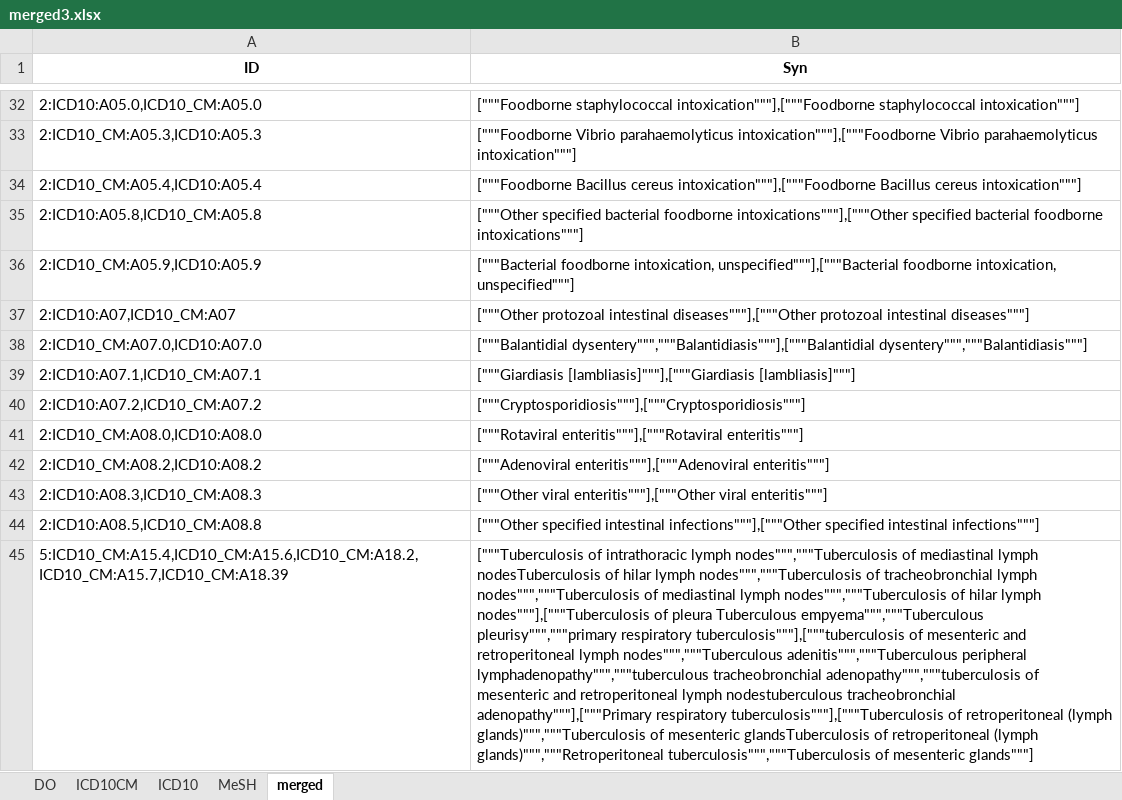
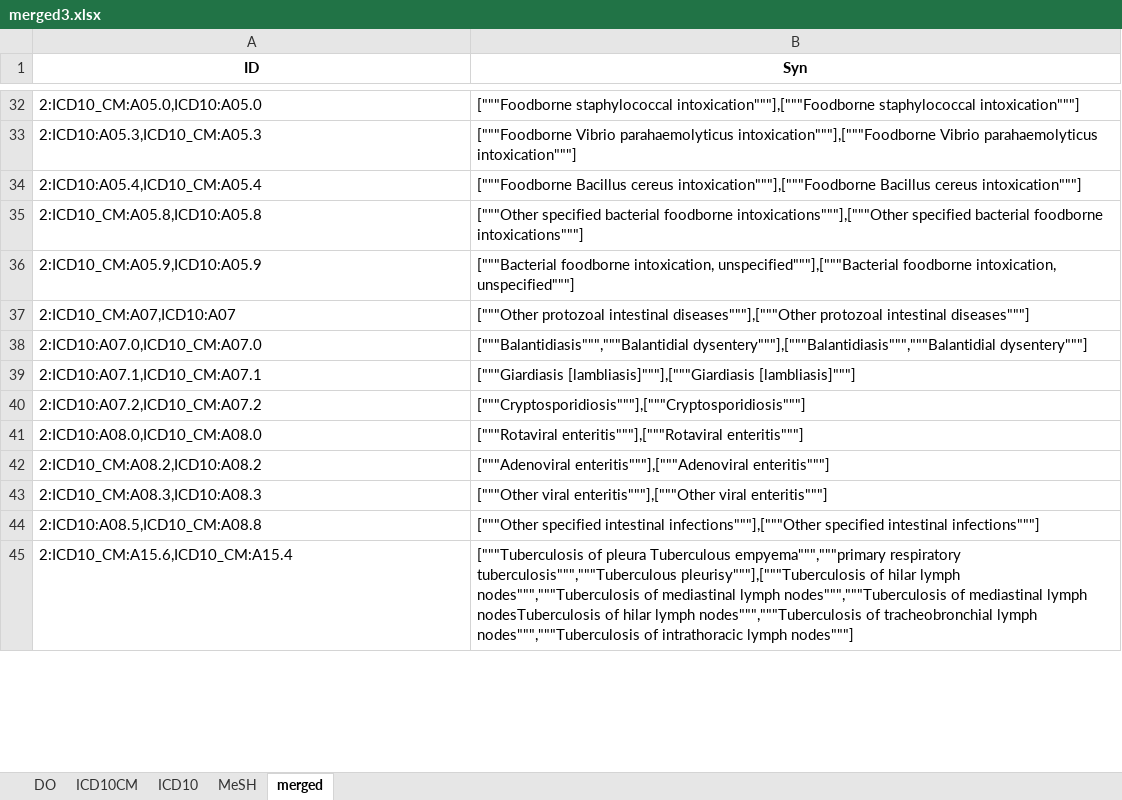
Before and after one commit to ggxxding/Merge, an Excel workbook: 数据库整合2/merged3.xlsx, sheet merged, drawn as a sheet; only a part is shown, gaps mark what is left out; values as stored, in another font and other column widths than the file's, no borders; removed rows and columns are numbered as before the commit, all else as after; the diff covers the shown part only; the diff names each change by its address in the sheet, - before the commit and + after, or states it on an @@ line.

```diff
--- a/数据库整合2/merged3.xlsx (sheet merged)
+++ b/数据库整合2/merged3.xlsx (sheet merged)
-A32 (ID): 2:ICD10:A05.0,ICD10_CM:A05.0
+A32 (ID): 2:ICD10_CM:A05.0,ICD10:A05.0
-A33 (ID): 2:ICD10_CM:A05.3,ICD10:A05.3
+A33 (ID): 2:ICD10:A05.3,ICD10_CM:A05.3
-A34 (ID): 2:ICD10_CM:A05.4,ICD10:A05.4
+A34 (ID): 2:ICD10:A05.4,ICD10_CM:A05.4
-A35 (ID): 2:ICD10:A05.8,ICD10_CM:A05.8
+A35 (ID): 2:ICD10_CM:A05.8,ICD10:A05.8
-A37 (ID): 2:ICD10:A07,ICD10_CM:A07
+A37 (ID): 2:ICD10_CM:A07,ICD10:A07
-A38 (ID): 2:ICD10_CM:A07.0,ICD10:A07.0
+A38 (ID): 2:ICD10:A07.0,ICD10_CM:A07.0
-B38 (Syn): ["""Balantidial dysentery""","""Balantidiasis"""],["""Balantidial dysentery""","""Balantidiasis"""]
+B38 (Syn): ["""Balantidiasis""","""Balantidial dysentery"""],["""Balantidiasis""","""Balantidial dysentery"""]
-A41 (ID): 2:ICD10_CM:A08.0,ICD10:A08.0
+A41 (ID): 2:ICD10:A08.0,ICD10_CM:A08.0
-A43 (ID): 2:ICD10:A08.3,ICD10_CM:A08.3
+A43 (ID): 2:ICD10_CM:A08.3,ICD10:A08.3
-row 45: 5:ICD10_CM:A15.4,ICD10_CM:A15.6,ICD10_CM:A18.2,ICD10_CM:A15.7,ICD10_CM:A18.39 | ["""Tuberculosis of intrathoracic lymph nodes""","""Tuberculosis of mediastinal lymph nodesTuberculosis of hilar lymph nodes""","""Tuberculosis of tracheobronchial lymph nodes""","""Tuberculosis of mediastinal lymph nodes""","""Tuberculosis of hilar lymph nodes"""],["""Tuberculosis of pleura Tuberculous empyema""","""Tuberculous pleurisy""","""primary respiratory tuberculosis"""],["""tuberculosis of mesenteric and retroperitoneal lymph nodes""","""Tuberculous adenitis""","""Tuberculous peripheral lymphadenopathy""","""tuberculous tracheobronchial adenopathy""","""tuberculosis of mesenteric and retroperitoneal lymph nodestuberculous tracheobronchial adenopathy"""],["""Primary respiratory tuberculosis"""],["""Tuberculosis of retroperitoneal (lymph glands)""","""Tuberculosis of mesenteric glandsTuberculosis of retroperitoneal (lymph glands)""","""Retroperitoneal tuberculosis""","""Tuberculosis of mesenteric glands"""]
+row 45: 2:ICD10_CM:A15.6,ICD10_CM:A15.4 | ["""Tuberculosis of pleura Tuberculous empyema""","""primary respiratory tuberculosis""","""Tuberculous pleurisy"""],["""Tuberculosis of hilar lymph nodes""","""Tuberculosis of mediastinal lymph nodes""","""Tuberculosis of mediastinal lymph nodesTuberculosis of hilar lymph nodes""","""Tuberculosis of tracheobronchial lymph nodes""","""Tuberculosis of intrathoracic lymph nodes"""]
```
Also changed, not shown: 3 added rows, 2 removed rows and 269 edited cells elsewhere in this sheet, 7 other files.
